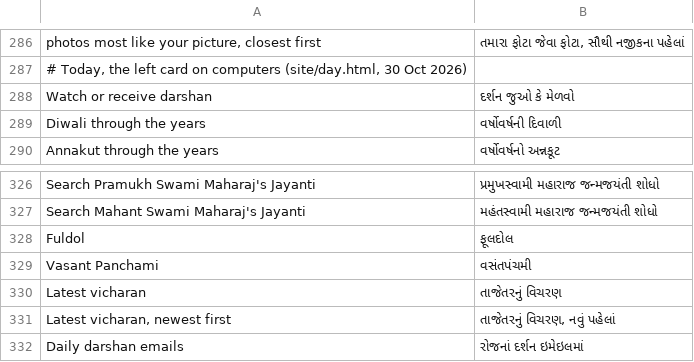
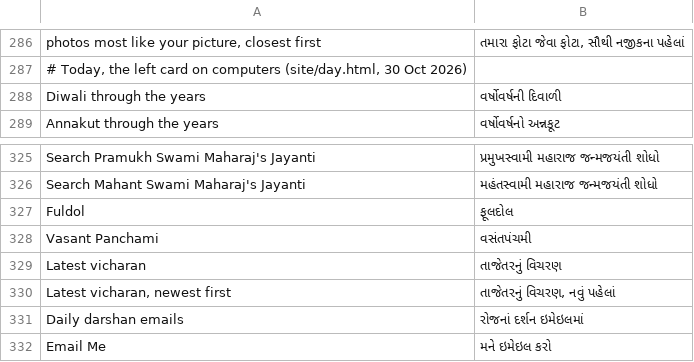
Before and after one commit to darpan31patel-wq/bapas-diary, a TSV file: site/gujarati/words/ui.tsv, drawn as a sheet; only a part is shown, gaps mark what is left out.

```diff
--- a/site/gujarati/words/ui.tsv
+++ b/site/gujarati/words/ui.tsv
@@ -287,3 +287,2 @@ photos most like your picture, closest first	તમારા ફોટા જે
 # Today, the left card on computers (site/day.html, 30 Oct 2026)
-Watch or receive darshan	દર્શન જુઓ કે મેળવો
 Diwali through the years	વર્ષોવર્ષની દિવાળી
@@ -332 +331,2 @@ Latest vicharan, newest first	તાજેતરનું વિચરણ, ન
 Daily darshan emails	રોજનાં દર્શન ઇમેઇલમાં
+Email Me	મને ઇમેઇલ કરો
```
Also changed, not shown: 1 other file.
